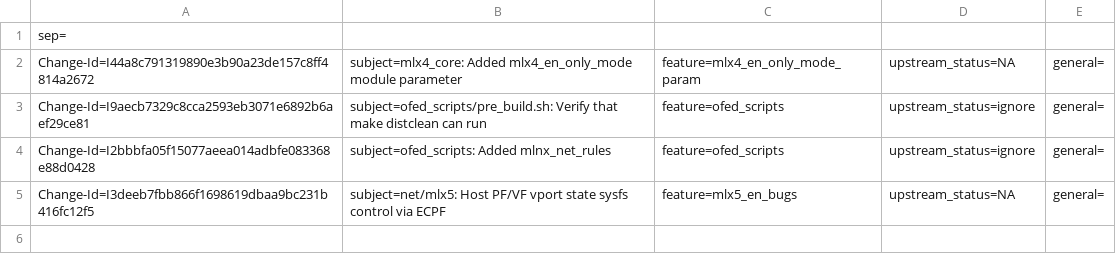
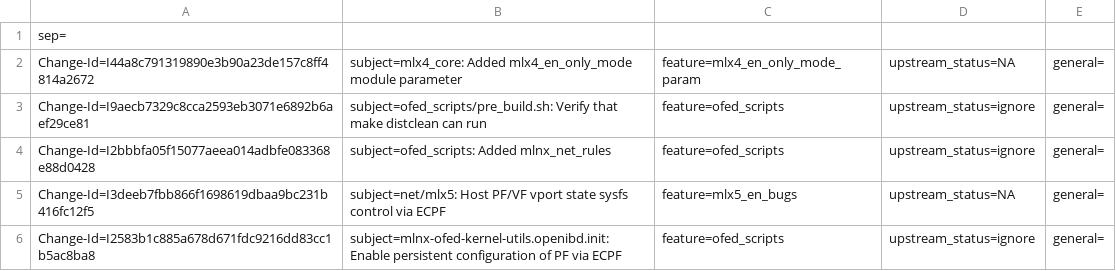
Before and after one commit to huynguyen85/temp_ipsec_inline_ofed_4_7, a CSV file: metadata/Vladimir_Sokolovsky.csv, drawn as a sheet; the diff names each change by its address in the sheet, - before the commit and + after, or states it on an @@ line.

Commit message:
mlnx-ofed-kernel-utils.openibd.init: Enable persistent configuration of PF via ECPF
Persistent configuration should be set in /etc/infiniband/openib.conf
In format:
SMARTNIC_PF_MAC_CONF="[<bdf1>-<MAC1>] [<bdf2>-<MAC2>] ..."

E.g.:
SMARTNIC_PF_MAC_CONF="0000:03:00.0-c4:8a:07:a5:29:70 0000:03:00.1-c4:8a:07:a5:29:71"

Issue: 1870464

Change-Id: I2583b1c885a678d671fdc9216dd83cc1b5ac8ba8
Signed-off-by: Vladimir Sokolovsky <vlad@mellanox.com>

```diff
--- a/metadata/Vladimir_Sokolovsky.csv
+++ b/metadata/Vladimir_Sokolovsky.csv
+row 6: Change-Id=I2583b1c885a678d671fdc9216dd83cc1b5ac8ba8 | subject=mlnx-ofed-kernel-utils.openibd.init: Enable persistent configuration of PF via ECPF | feature=ofed_scripts | upstream_status=ignore | general=
```
Also changed, not shown: 1 other file.
